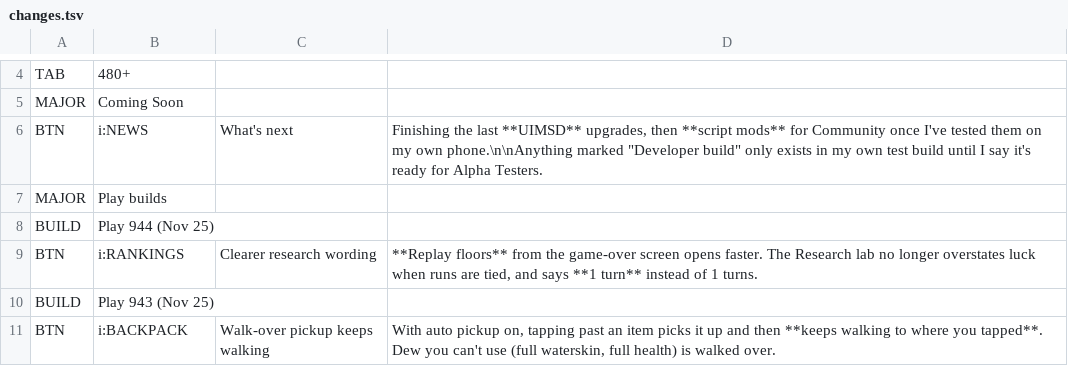
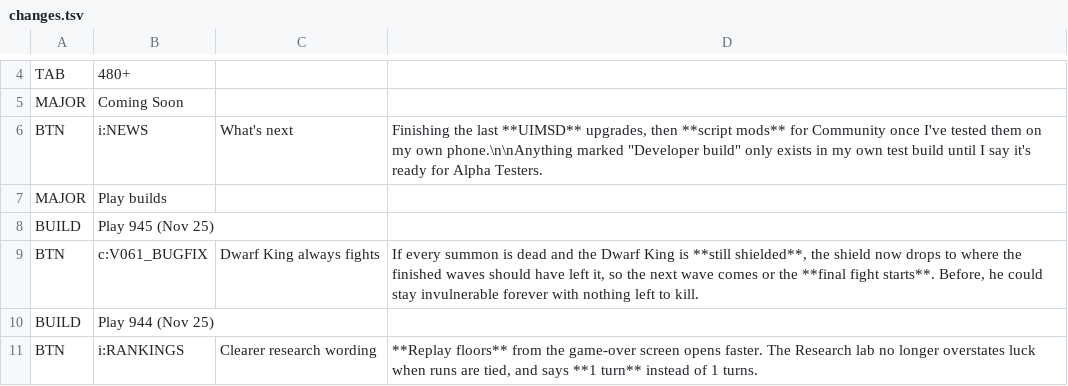
Before and after one commit to APD-Development/ShieldingShouldHaveWorked, a TSV file: core/src/main/assets/apd/changes.tsv, drawn as a sheet; only a part is shown, gaps mark what is left out; the shorter side is filled out with more unchanged rows.

```diff
--- a/core/src/main/assets/apd/changes.tsv
+++ b/core/src/main/assets/apd/changes.tsv
@@ -7,2 +7,4 @@ BTN	i:NEWS	What's next	Finishing the last **UIMSD** upgrades, then **script mods
 MAJOR	Play builds
+BUILD	Play 945 (Nov 25)
+BTN	c:V061_BUGFIX	Dwarf King always fights	If every summon is dead and the Dwarf King is **still shielded**, the shield now drops to where the finished waves should have left it, so the next wave comes or the **final fight starts**. Before, he could stay invulnerable forever with nothing left to kill.
 BUILD	Play 944 (Nov 25)
```
Also changed, not shown: 2 other files.
